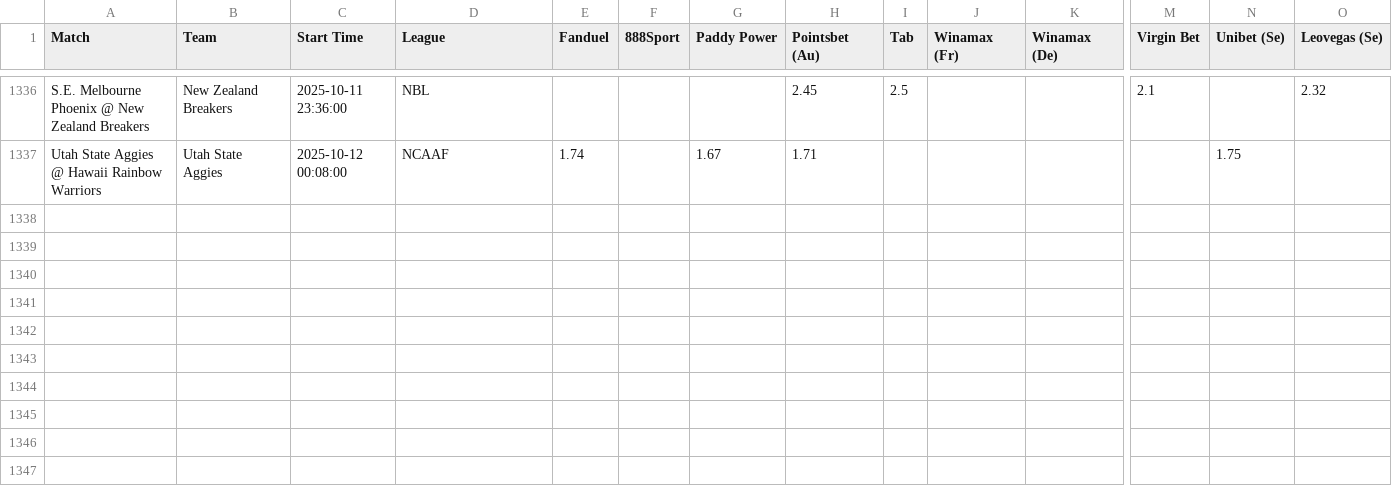
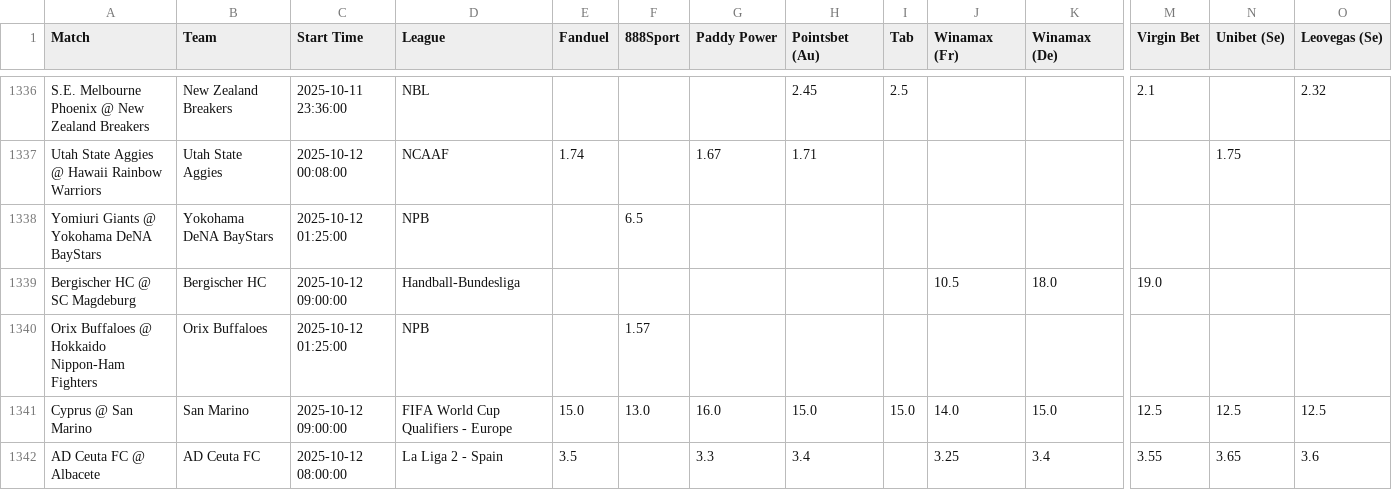
Before and after one commit to aqsmith02/paper-betting-tracker, a CSV file: codebase/data/master_avg_full.csv, drawn as a sheet; only a part is shown, gaps mark what is left out; rows hold the shown columns only; the diff names each change by its address in the sheet, - before the commit and + after, or states it on an @@ line.

```diff
--- a/codebase/data/master_avg_full.csv
+++ b/codebase/data/master_avg_full.csv
+row 1338: Yomiuri Giants @ Yokohama DeNA BayStars | Yokohama DeNA BayStars | 2025-10-12 01:25:00 | NPB |  | 6.5
+row 1339: Bergischer HC @ SC Magdeburg | Bergischer HC | 2025-10-12 09:00:00 | Handball-Bundesliga |  |  |  |  |  | 10.5 | 18.0 | 19.0
+row 1340: Orix Buffaloes @ Hokkaido Nippon-Ham Fighters | Orix Buffaloes | 2025-10-12 01:25:00 | NPB |  | 1.57
+row 1341: Cyprus @ San Marino | San Marino | 2025-10-12 09:00:00 | FIFA World Cup Qualifiers - Europe | 15.0 | 13.0 | 16.0 | 15.0 | 15.0 | 14.0 | 15.0 | 12.5 | 12.5 | 12.5
+row 1342: AD Ceuta FC @ Albacete | AD Ceuta FC | 2025-10-12 08:00:00 | La Liga 2 - Spain | 3.5 |  | 3.3 | 3.4 |  | 3.25 | 3.4 | 3.55 | 3.65 | 3.6
```
Also changed, not shown: codebase/data/master_avg_bets.csv, codebase/data/master_pin_bets.csv, 7 other files.
